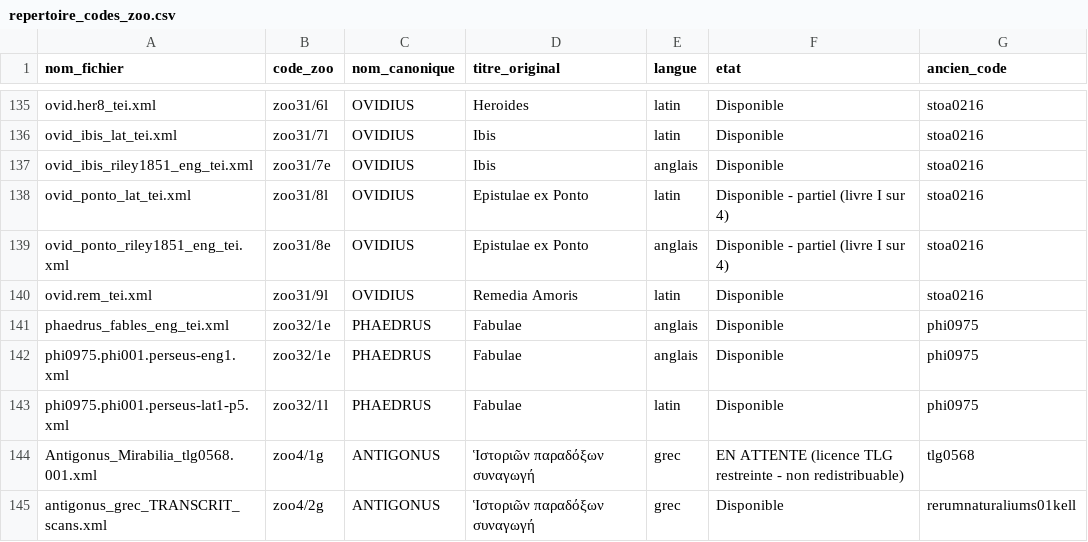
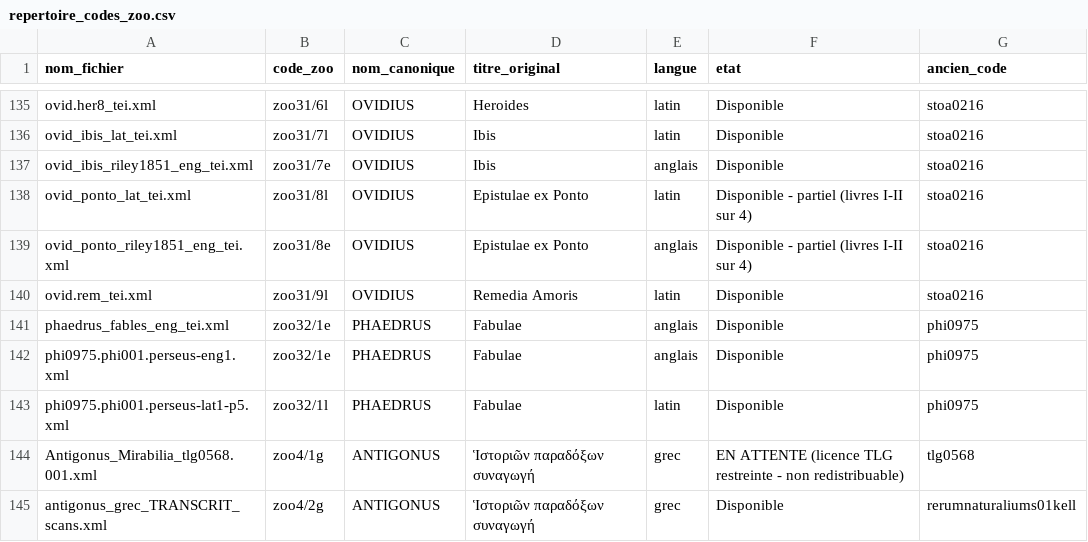
Before and after one commit to Wimmics/zoomathia, a CSV file: Named_entity_recognition/data/repertoire_zoo/repertoire_codes_zoo.csv, drawn as a sheet; only a part is shown, gaps mark what is left out.

Commit message:
Ajoute Ovide, Epistulae ex Ponto, livre II (zoo31/8l+8e) et corrige un bug d'extraction du livre I (residu de pied de page 'Ovid The Latin Library The Classics Page' colle a la derniere epitre); livres III-IV a venir

```diff
--- a/Named_entity_recognition/data/repertoire_zoo/repertoire_codes_zoo.csv
+++ b/Named_entity_recognition/data/repertoire_zoo/repertoire_codes_zoo.csv
@@ -137,4 +137,4 @@ ovid_ibis_lat_tei.xml,zoo31/7l,OVIDIUS,Ibis,latin,Disponible,stoa0216
 ovid_ibis_riley1851_eng_tei.xml,zoo31/7e,OVIDIUS,Ibis,anglais,Disponible,stoa0216
-ovid_ponto_lat_tei.xml,zoo31/8l,OVIDIUS,Epistulae ex Ponto,latin,Disponible - partiel (livre I sur 4),stoa0216
-ovid_ponto_riley1851_eng_tei.xml,zoo31/8e,OVIDIUS,Epistulae ex Ponto,anglais,Disponible - partiel (livre I sur 4),stoa0216
+ovid_ponto_lat_tei.xml,zoo31/8l,OVIDIUS,Epistulae ex Ponto,latin,Disponible - partiel (livres I-II sur 4),stoa0216
+ovid_ponto_riley1851_eng_tei.xml,zoo31/8e,OVIDIUS,Epistulae ex Ponto,anglais,Disponible - partiel (livres I-II sur 4),stoa0216
 ovid.rem_tei.xml,zoo31/9l,OVIDIUS,Remedia Amoris,latin,Disponible,stoa0216
```
Also changed, not shown: 2 other files.
